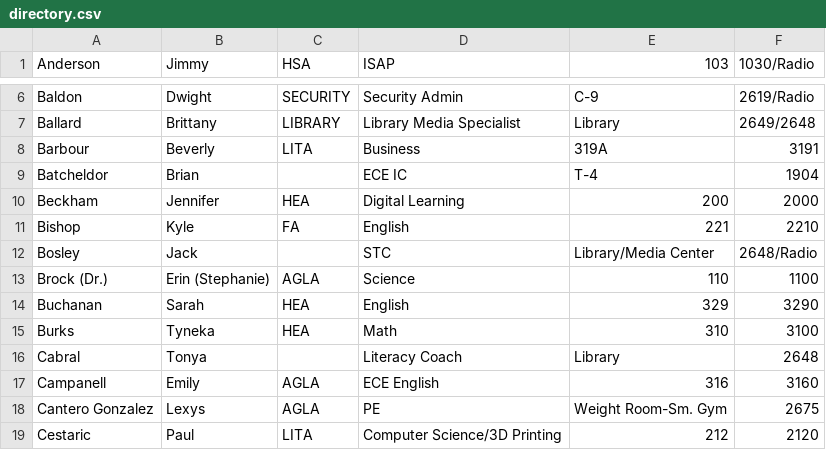
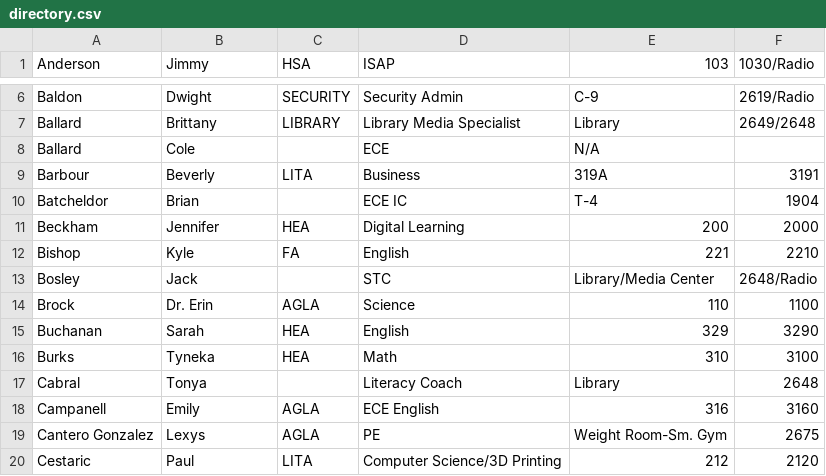
Before and after one commit to bobbydijon/Seneca-Staff-Website, a CSV file: documents/directory.csv, drawn as a sheet; only a part is shown, gaps mark what is left out.

Commit message:
Update directory.csv

```diff
--- a/documents/directory.csv
+++ b/documents/directory.csv
@@ -7,2 +7,3 @@ Baldon,Dwight,SECURITY,Security Admin,C-9,2619/Radio
 Ballard,Brittany,LIBRARY,Library Media Specialist,Library,2649/2648
+Ballard,Cole, ,ECE,N/A,
 Barbour,Beverly,LITA,Business,319A,3191
@@ -12,3 +13,3 @@ Bishop,Kyle,FA,English,221,2210
 Bosley,Jack,,STC,Library/Media Center,2648/Radio
-Brock (Dr.),Erin (Stephanie),AGLA,Science,110,1100
+Brock,Dr. Erin,AGLA,Science,110,1100
 Buchanan,Sarah,HEA,English,329,3290
```
